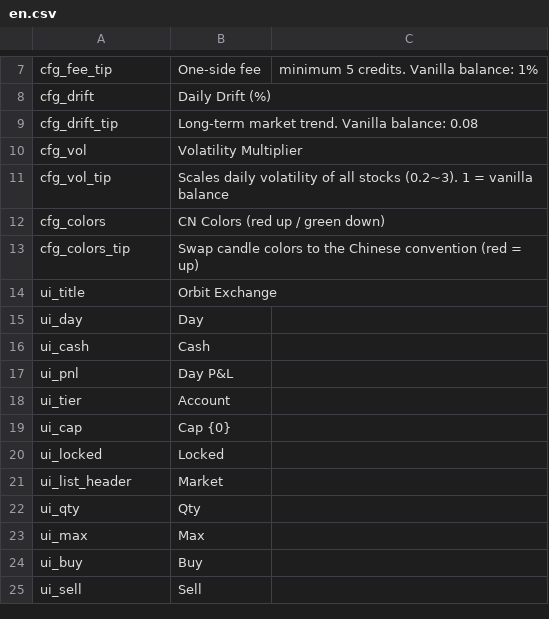
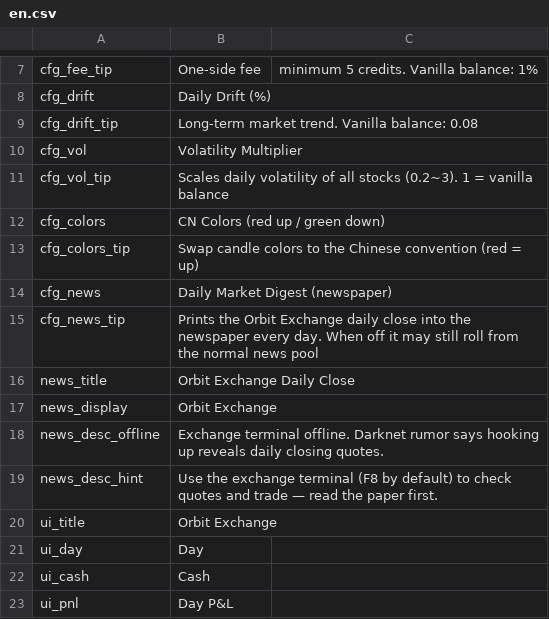
Before and after one commit to MengUkal/ProbablyStolen-MODs, a CSV file: StockExchange/Localization/en.csv, drawn as a sheet; only a part is shown, gaps mark what is left out; the shorter side is filled out with more unchanged rows; the diff names each change by its address in the sheet, - before the commit and + after, or states it on an @@ line.

Commit message:
feat: P3-1 报纸市场版最小实验 —— 收盘快报印进报纸
反编译确认（好于交接文档预期）：normalEventBlueprints 是 public static 列表，
直接幂等注册，零反射；storeEventFunc 抽取时求值 → 描述实时生成收盘摘要。

- OrbitNews：蓝图注册/注销 + CreateDailyDigest 工厂 + 缺刊即补轮询
  （identifier=orbitExchangeDaily 不在 EventLink 映射表，对股价冲击恒 0；
   游戏侧 action id 查表 TryGetValue+?.Invoke 天然兼容自定义事件）
- StockExchangeEntry：OnEnable 注册/OnDisable 注销；读档/新游戏重置刊印水位；
  设置页开关 NewsDaily（默认开）；调试面板 Force News Digest
- ExchangeHost：TickDigest 轮询（内部日切判重，读档后先核对在版防重复发刊）
- 本地化：cfg_news/news_title/news_display/news_desc_offline/news_desc_hint 中英双语
- 文档：交接文档 §六 报纸市场版改为已实现

日志验证：normalEventBlueprints=16（15 原版+1 本 MOD），无异常。
报纸版面实际渲染待人工确认。

```diff
--- a/StockExchange/Localization/en.csv
+++ b/StockExchange/Localization/en.csv
+row 14: cfg_news | Daily Market Digest (newspaper)
+row 15: cfg_news_tip | Prints the Orbit Exchange daily close into the newspaper every day. When off it may still roll from the normal news pool
+row 16: news_title | Orbit Exchange Daily Close
+row 17: news_display | Orbit Exchange
+row 18: news_desc_offline | Exchange terminal offline. Darknet rumor says hooking up reveals daily closing quotes.
+row 19: news_desc_hint | Use the exchange terminal (F8 by default) to check quotes and trade — read the paper first.
```
Also changed, not shown: StockExchange/Localization/zh.csv, 4 other files.
